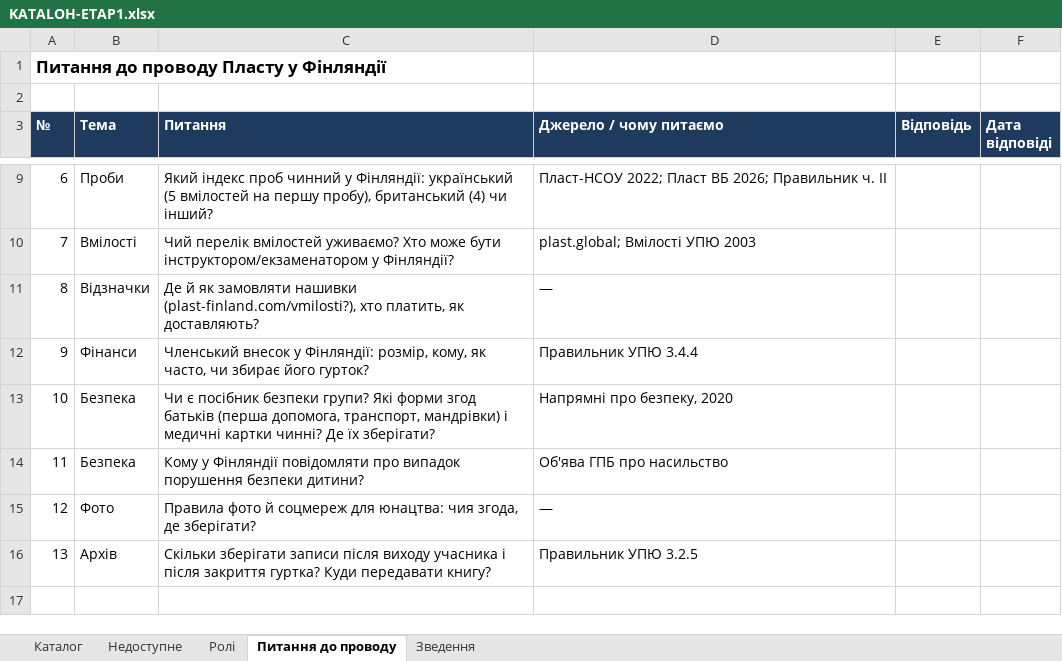
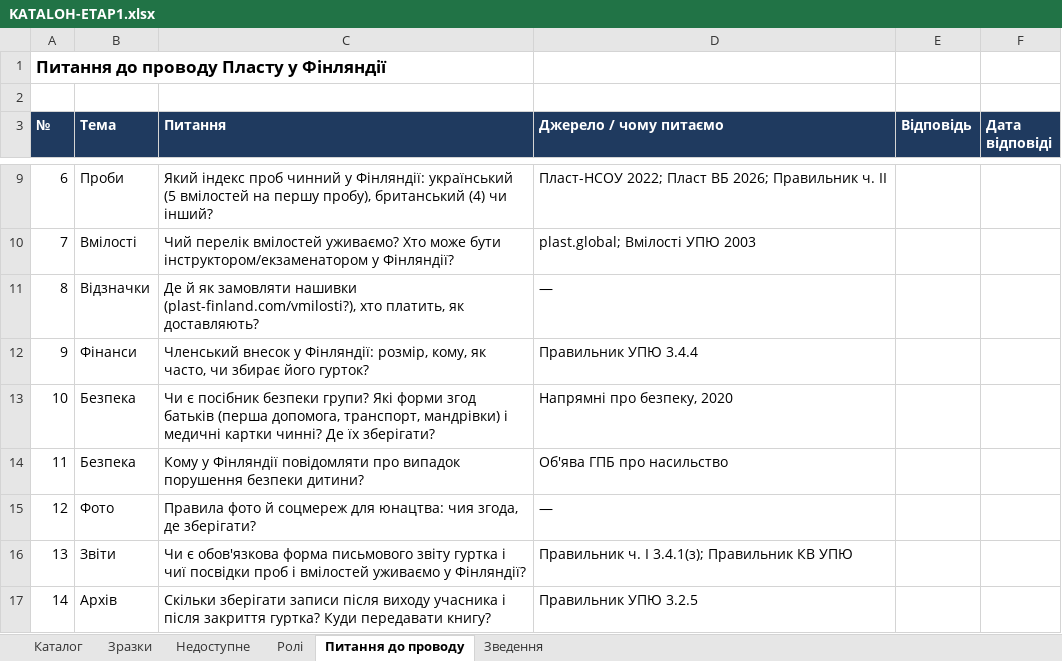
Before and after one commit to gutirky-fi/gutirky-fi.github.io, an Excel workbook: _robota/dokumenty/etap1/KATALOH-ETAP1.xlsx, sheet Питання до проводу, drawn as a sheet; only a part is shown, gaps mark what is left out; values as stored, in another font and other column widths than the file's, no borders; charts and pictures not drawn; addresses are those after the commit; the diff names each change by its address in the sheet, - before the commit and + after, or states it on an @@ line.

```diff
--- a/_robota/dokumenty/etap1/KATALOH-ETAP1.xlsx (sheet Питання до проводу)
+++ b/_robota/dokumenty/etap1/KATALOH-ETAP1.xlsx (sheet Питання до проводу)
+sheet tab: Зразки
+row 16: 13 | Звіти | Чи є обов'язкова форма письмового звіту гуртка і чиї посвідки проб і вмілостей уживаємо у Фінляндії? | Правильник ч. I 3.4.1(з); Правильник КВ УПЮ
@@ column A (№) renumbered from row 17 down @@
```
Also changed, not shown: sheet Каталог, sheet Зведення, sheet Недоступне, formulas that keep their value, charts or pictures, 4 other files.
